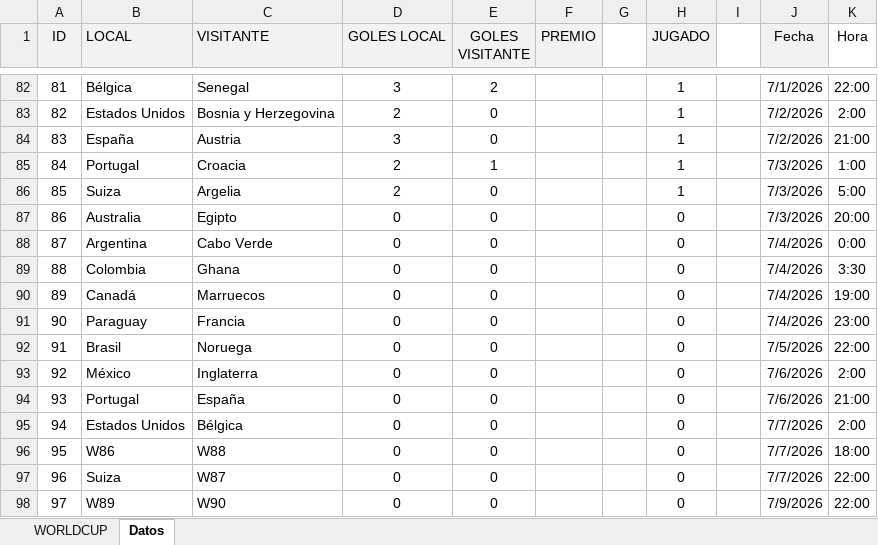
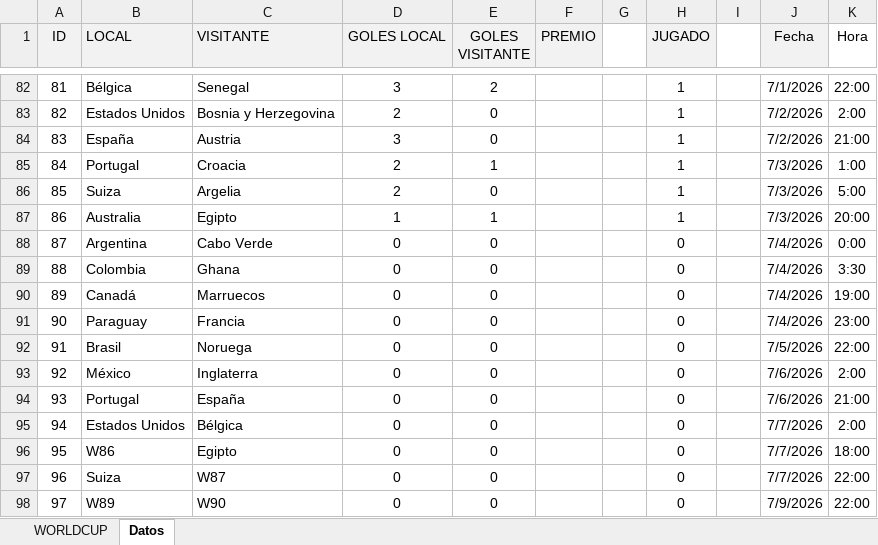
Before and after one commit to agay7/porra_mundial, an Excel workbook: data/maestro.xlsx, sheet Datos, drawn as a sheet; only a part is shown, gaps mark what is left out; values as stored, in another font and other column widths than the file's, no borders; the diff names each change by its address in the sheet, - before the commit and + after, or states it on an @@ line.

```diff
--- a/data/maestro.xlsx (sheet Datos)
+++ b/data/maestro.xlsx (sheet Datos)
-D87 (GOLES LOCAL): 0
+D87 (GOLES LOCAL): 1
-E87 (GOLES VISITANTE): 0
+E87 (GOLES VISITANTE): 1
-H87 (JUGADO): 0
+H87 (JUGADO): 1
-C96 (VISITANTE): W88
+C96 (VISITANTE): Egipto
```
Also changed, not shown: sheet WORLDCUP, hidden cells, clasificacion.xlsx, 1 other file.
